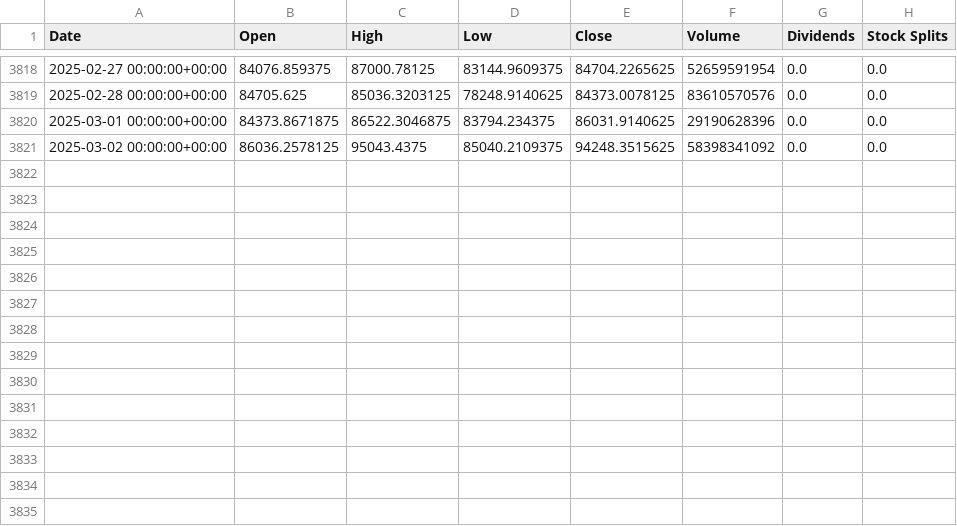
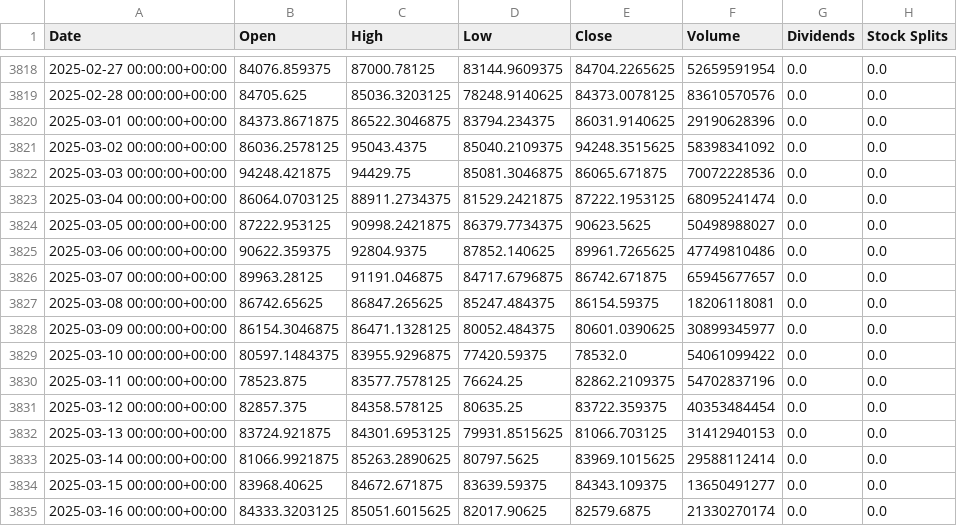
Before and after one commit to JosuaLimbu/futurebtc-lstm, a CSV file: BTC-USD.csv, drawn as a sheet; only a part is shown, gaps mark what is left out; the diff names each change by its address in the sheet, - before the commit and + after, or states it on an @@ line.

Commit message:
Update & preprocess latest dataset

```diff
--- a/BTC-USD.csv
+++ b/BTC-USD.csv
+row 3822: 2025-03-03 00:00:00+00:00 | 94248.421875 | 94429.75 | 85081.3046875 | 86065.671875 | 70072228536 | 0.0 | 0.0
+row 3823: 2025-03-04 00:00:00+00:00 | 86064.0703125 | 88911.2734375 | 81529.2421875 | 87222.1953125 | 68095241474 | 0.0 | 0.0
+row 3824: 2025-03-05 00:00:00+00:00 | 87222.953125 | 90998.2421875 | 86379.7734375 | 90623.5625 | 50498988027 | 0.0 | 0.0
+row 3825: 2025-03-06 00:00:00+00:00 | 90622.359375 | 92804.9375 | 87852.140625 | 89961.7265625 | 47749810486 | 0.0 | 0.0
+row 3826: 2025-03-07 00:00:00+00:00 | 89963.28125 | 91191.046875 | 84717.6796875 | 86742.671875 | 65945677657 | 0.0 | 0.0
+row 3827: 2025-03-08 00:00:00+00:00 | 86742.65625 | 86847.265625 | 85247.484375 | 86154.59375 | 18206118081 | 0.0 | 0.0
+row 3828: 2025-03-09 00:00:00+00:00 | 86154.3046875 | 86471.1328125 | 80052.484375 | 80601.0390625 | 30899345977 | 0.0 | 0.0
+row 3829: 2025-03-10 00:00:00+00:00 | 80597.1484375 | 83955.9296875 | 77420.59375 | 78532.0 | 54061099422 | 0.0 | 0.0
+row 3830: 2025-03-11 00:00:00+00:00 | 78523.875 | 83577.7578125 | 76624.25 | 82862.2109375 | 54702837196 | 0.0 | 0.0
+row 3831: 2025-03-12 00:00:00+00:00 | 82857.375 | 84358.578125 | 80635.25 | 83722.359375 | 40353484454 | 0.0 | 0.0
+row 3832: 2025-03-13 00:00:00+00:00 | 83724.921875 | 84301.6953125 | 79931.8515625 | 81066.703125 | 31412940153 | 0.0 | 0.0
+row 3833: 2025-03-14 00:00:00+00:00 | 81066.9921875 | 85263.2890625 | 80797.5625 | 83969.1015625 | 29588112414 | 0.0 | 0.0
+row 3834: 2025-03-15 00:00:00+00:00 | 83968.40625 | 84672.671875 | 83639.59375 | 84343.109375 | 13650491277 | 0.0 | 0.0
+row 3835: 2025-03-16 00:00:00+00:00 | 84333.3203125 | 85051.6015625 | 82017.90625 | 82579.6875 | 21330270174 | 0.0 | 0.0
```
Also changed, not shown: 2 other files.
